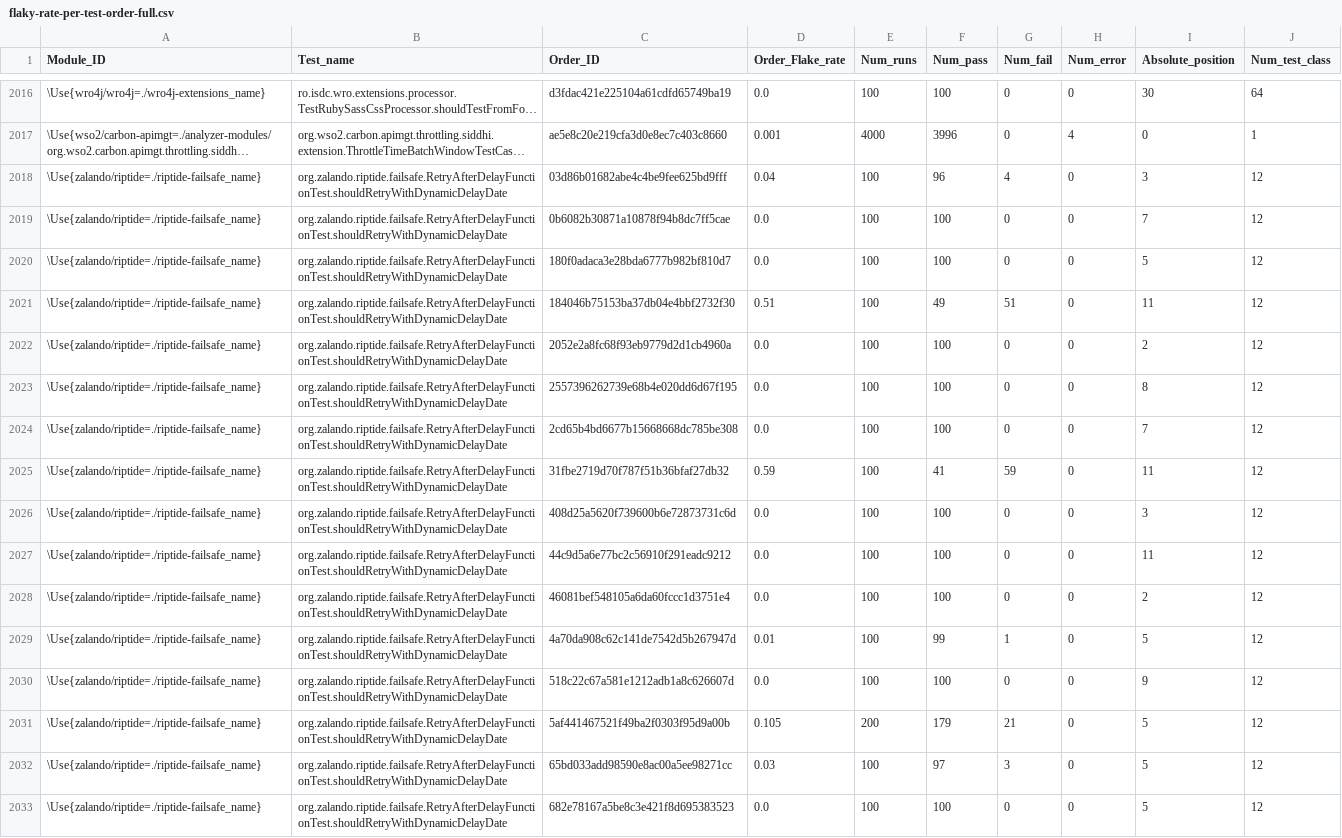
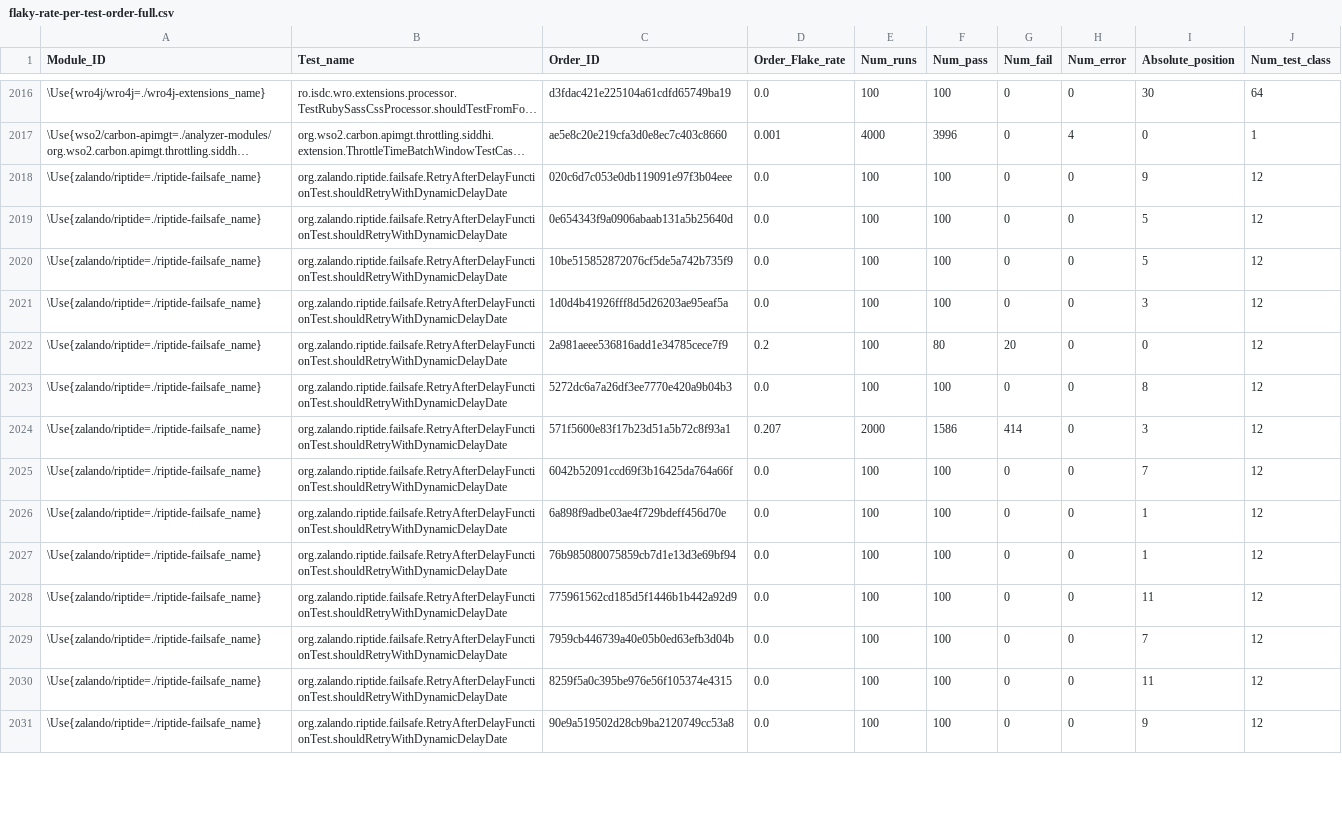
Before and after one commit to TestingResearchIllinois/rerunning-no-tests, a CSV file: azure-data/rq-data/flake-rate-per-test-order/flaky-rate-per-test-order-full.csv, drawn as a sheet; only a part is shown, gaps mark what is left out; long unchanged cells end in …; removed rows and columns are numbered as before the commit, all else as after; the diff covers the shown part only; the diff names each change by its address in the sheet, - before the commit and + after, or states it on an @@ line.

Commit message:
Updating all csvs related to zalando for RQs.

```diff
--- a/azure-data/rq-data/flake-rate-per-test-order/flaky-rate-per-test-order-full.csv
+++ b/azure-data/rq-data/flake-rate-per-test-order/flaky-rate-per-test-order-full.csv
-C2018 (Order_ID): 03d86b01682abe4c4be9fee625bd9fff
+C2018 (Order_ID): 020c6d7c053e0db119091e97f3b04eee
-D2018 (Order_Flake_rate): 0.04
+D2018 (Order_Flake_rate): 0.0
-F2018 (Num_pass): 96
+F2018 (Num_pass): 100
-G2018 (Num_fail): 4
+G2018 (Num_fail): 0
-I2018 (Absolute_position): 3
+I2018 (Absolute_position): 9
-C2019 (Order_ID): 0b6082b30871a10878f94b8dc7ff5cae
+C2019 (Order_ID): 0e654343f9a0906abaab131a5b25640d
-I2019 (Absolute_position): 7
+I2019 (Absolute_position): 5
-C2020 (Order_ID): 180f0adaca3e28bda6777b982bf810d7
+C2020 (Order_ID): 10be515852872076cf5de5a742b735f9
-row 2021: \Use{zalando/riptide=./riptide-failsafe_name} | org.zalando.riptide.failsafe.RetryAfterDelayFunctionTest.shouldRetryWithDynamicDelayDate | 184046b75153ba37db04e4bbf2732f30 | 0.51 | 100 | 49 | 51 | 0 | 11 | 12
-C2021 (Order_ID): 2052e2a8fc68f93eb9779d2d1cb4960a
+C2021 (Order_ID): 1d0d4b41926fff8d5d26203ae95eaf5a
-I2021 (Absolute_position): 2
+I2021 (Absolute_position): 3
+row 2022: \Use{zalando/riptide=./riptide-failsafe_name} | org.zalando.riptide.failsafe.RetryAfterDelayFunctionTest.shouldRetryWithDynamicDelayDate | 2a981aeee536816add1e34785cece7f9 | 0.2 | 100 | 80 | 20 | 0 | 0 | 12
-C2023 (Order_ID): 2557396262739e68b4e020dd6d67f195
+C2023 (Order_ID): 5272dc6a7a26df3ee7770e420a9b04b3
+row 2024: \Use{zalando/riptide=./riptide-failsafe_name} | org.zalando.riptide.failsafe.RetryAfterDelayFunctionTest.shouldRetryWithDynamicDelayDate | 571f5600e83f17b23d51a5b72c8f93a1 | 0.207 | 2000 | 1586 | 414 | 0 | 3 | 12
-C2025 (Order_ID): 2cd65b4bd6677b15668668dc785be308
+C2025 (Order_ID): 6042b52091ccd69f3b16425da764a66f
-C2026 (Order_ID): 31fbe2719d70f787f51b36bfaf27db32
+C2026 (Order_ID): 6a898f9adbe03ae4f729bdeff456d70e
-D2026 (Order_Flake_rate): 0.59
+D2026 (Order_Flake_rate): 0.0
-F2026 (Num_pass): 41
+F2026 (Num_pass): 100
-G2026 (Num_fail): 59
+G2026 (Num_fail): 0
-I2026 (Absolute_position): 11
+I2026 (Absolute_position): 1
-C2027 (Order_ID): 408d25a5620f739600b6e72873731c6d
+C2027 (Order_ID): 76b985080075859cb7d1e13d3e69bf94
-I2027 (Absolute_position): 3
+I2027 (Absolute_position): 1
-C2028 (Order_ID): 44c9d5a6e77bc2c56910f291eadc9212
+C2028 (Order_ID): 775961562cd185d5f1446b1b442a92d9
-C2029 (Order_ID): 46081bef548105a6da60fccc1d3751e4
+C2029 (Order_ID): 7959cb446739a40e05b0ed63efb3d04b
-I2029 (Absolute_position): 2
+I2029 (Absolute_position): 7
-row 2029: \Use{zalando/riptide=./riptide-failsafe_name} | org.zalando.riptide.failsafe.RetryAfterDelayFunctionTest.shouldRetryWithDynamicDelayDate | 4a70da908c62c141de7542d5b267947d | 0.01 | 100 | 99 | 1 | 0 | 5 | 12
-C2030 (Order_ID): 518c22c67a581e1212adb1a8c626607d
+C2030 (Order_ID): 8259f5a0c395be976e56f105374e4315
-I2030 (Absolute_position): 9
+I2030 (Absolute_position): 11
-row 2031: \Use{zalando/riptide=./riptide-failsafe_name} | org.zalando.riptide.failsafe.RetryAfterDelayFunctionTest.shouldRetryWithDynamicDelayDate | 5af441467521f49ba2f0303f95d9a00b | 0.105 | 200 | 179 | 21 | 0 | 5 | 12
-row 2032: \Use{zalando/riptide=./riptide-failsafe_name} | org.zalando.riptide.failsafe.RetryAfterDelayFunctionTest.shouldRetryWithDynamicDelayDate | 65bd033add98590e8ac00a5ee98271cc | 0.03 | 100 | 97 | 3 | 0 | 5 | 12
-C2031 (Order_ID): 682e78167a5be8c3e421f8d695383523
+C2031 (Order_ID): 90e9a519502d28cb9ba2120749cc53a8
-I2031 (Absolute_position): 5
+I2031 (Absolute_position): 9
```
Also changed, not shown: 10 removed rows and 13 edited cells elsewhere in this file, azure-data/all_tests_combined/test-summaries/flaky-filtered-prefix.csv, azure-data/rq-data/flake-rate-per-test-order/flaky-rate-per-test-order-simplified.csv, 5 other files.
